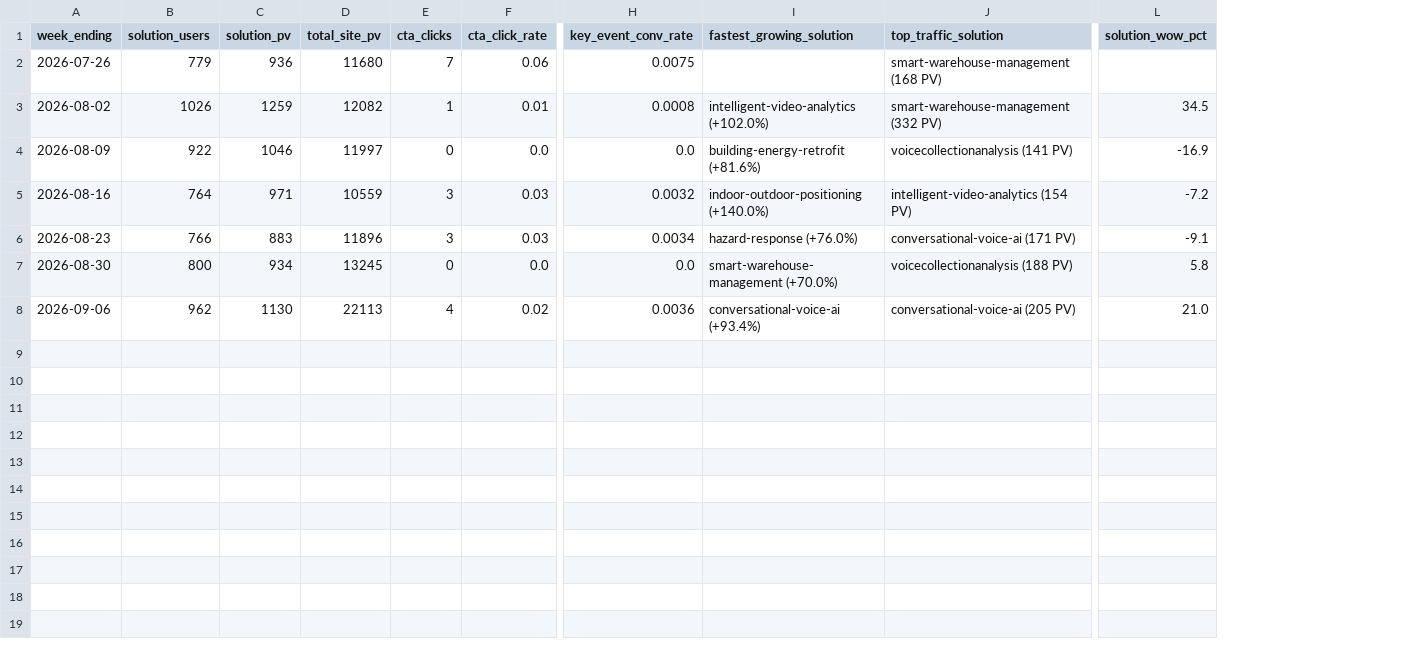
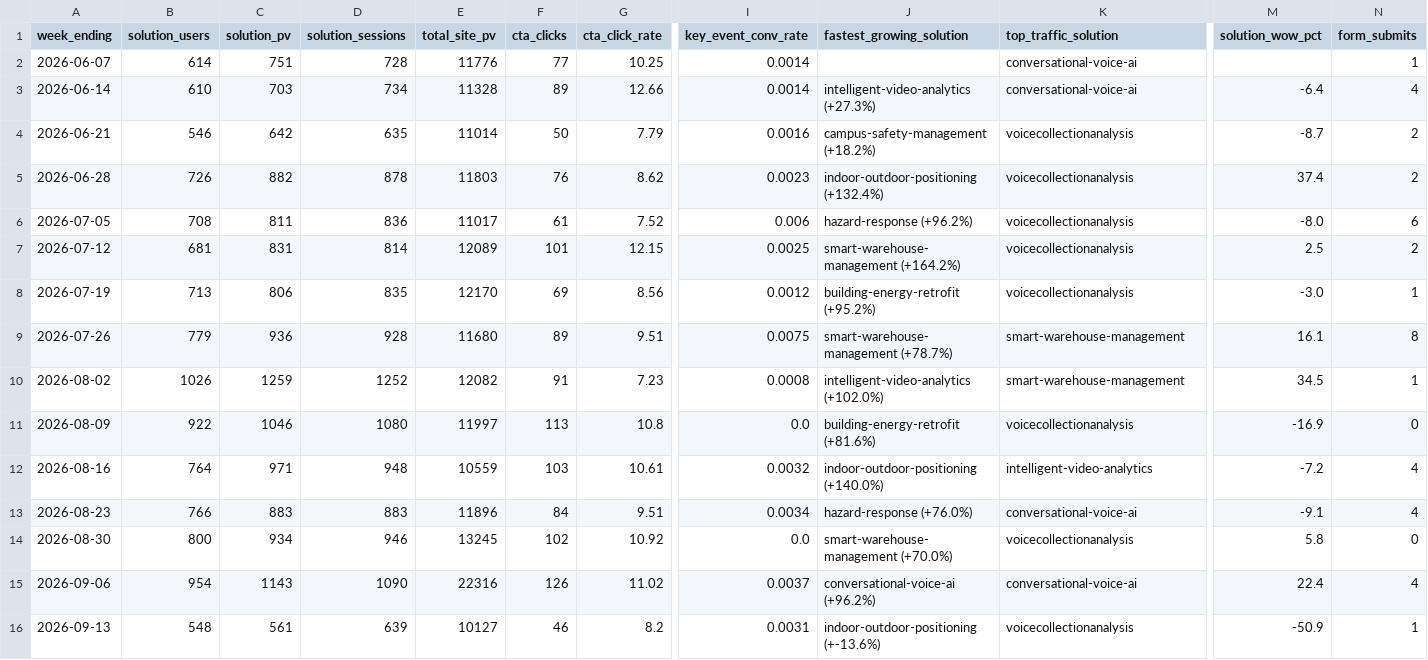
Before and after one commit to rebeccah321/ga4-feishu-dashboard, a CSV file: data/analysis/方案增长总览.csv, drawn as a sheet; only a part is shown, gaps mark what is left out; addresses are those after the commit; rows hold the shown columns only; the diff names each change by its address in the sheet, - before the commit and + after, or states it on an @@ line.

```diff
--- a/data/analysis/方案增长总览.csv
+++ b/data/analysis/方案增长总览.csv
+column D (solution_sessions), rows 9-15: 928 | 1252 | 1080 | 948 | 883 | 946 | 1090
+column N (form_submits), rows 9-15: 8 | 1 | 0 | 4 | 4 | 0 | 4
+row 2: 2026-06-07 | 614 | 751 | 728 | 11776 | 77 | 10.25 | 0.0014 |  | conversational-voice-ai |  | 1
+row 3: 2026-06-14 | 610 | 703 | 734 | 11328 | 89 | 12.66 | 0.0014 | intelligent-video-analytics (+27.3%) | conversational-voice-ai | -6.4 | 4
+row 4: 2026-06-21 | 546 | 642 | 635 | 11014 | 50 | 7.79 | 0.0016 | campus-safety-management (+18.2%) | voicecollectionanalysis | -8.7 | 2
+row 5: 2026-06-28 | 726 | 882 | 878 | 11803 | 76 | 8.62 | 0.0023 | indoor-outdoor-positioning (+132.4%) | voicecollectionanalysis | 37.4 | 2
+row 6: 2026-07-05 | 708 | 811 | 836 | 11017 | 61 | 7.52 | 0.006 | hazard-response (+96.2%) | voicecollectionanalysis | -8.0 | 6
+row 7: 2026-07-12 | 681 | 831 | 814 | 12089 | 101 | 12.15 | 0.0025 | smart-warehouse-management (+164.2%) | voicecollectionanalysis | 2.5 | 2
+row 8: 2026-07-19 | 713 | 806 | 835 | 12170 | 69 | 8.56 | 0.0012 | building-energy-retrofit (+95.2%) | voicecollectionanalysis | -3.0 | 1
-F9 (cta_clicks): 7
+F9 (cta_clicks): 89
-G9 (cta_click_rate): 0.06
+G9 (cta_click_rate): 9.51
-J9 (fastest_growing_solution): (empty)
+J9 (fastest_growing_solution): smart-warehouse-management (+78.7%)
-K9 (top_traffic_solution): smart-warehouse-management (168 PV)
+K9 (top_traffic_solution): smart-warehouse-management
-M9 (solution_wow_pct): (empty)
+M9 (solution_wow_pct): 16.1
-F10 (cta_clicks): 1
+F10 (cta_clicks): 91
-G10 (cta_click_rate): 0.01
+G10 (cta_click_rate): 7.23
-K10 (top_traffic_solution): smart-warehouse-management (332 PV)
+K10 (top_traffic_solution): smart-warehouse-management
-F11 (cta_clicks): 0
+F11 (cta_clicks): 113
-G11 (cta_click_rate): 0.0
+G11 (cta_click_rate): 10.8
-K11 (top_traffic_solution): voicecollectionanalysis (141 PV)
+K11 (top_traffic_solution): voicecollectionanalysis
-F12 (cta_clicks): 3
+F12 (cta_clicks): 103
-G12 (cta_click_rate): 0.03
+G12 (cta_click_rate): 10.61
-K12 (top_traffic_solution): intelligent-video-analytics (154 PV)
+K12 (top_traffic_solution): intelligent-video-analytics
-F13 (cta_clicks): 3
+F13 (cta_clicks): 84
-G13 (cta_click_rate): 0.03
+G13 (cta_click_rate): 9.51
-K13 (top_traffic_solution): conversational-voice-ai (171 PV)
+K13 (top_traffic_solution): conversational-voice-ai
-F14 (cta_clicks): 0
+F14 (cta_clicks): 102
-G14 (cta_click_rate): 0.0
+G14 (cta_click_rate): 10.92
-K14 (top_traffic_solution): voicecollectionanalysis (188 PV)
+K14 (top_traffic_solution): voicecollectionanalysis
-B15 (solution_users): 962
+B15 (solution_users): 954
-C15 (solution_pv): 1130
+C15 (solution_pv): 1143
-E15 (total_site_pv): 22113
+E15 (total_site_pv): 22316
-F15 (cta_clicks): 4
+F15 (cta_clicks): 126
-G15 (cta_click_rate): 0.02
+G15 (cta_click_rate): 11.02
-I15 (key_event_conv_rate): 0.0036
+I15 (key_event_conv_rate): 0.0037
-J15 (fastest_growing_solution): conversational-voice-ai (+93.4%)
+J15 (fastest_growing_solution): conversational-voice-ai (+96.2%)
-K15 (top_traffic_solution): conversational-voice-ai (205 PV)
+K15 (top_traffic_solution): conversational-voice-ai
-M15 (solution_wow_pct): 21.0
+M15 (solution_wow_pct): 22.4
+row 16: 2026-09-13 | 548 | 561 | 639 | 10127 | 46 | 8.2 | 0.0031 | indoor-outdoor-positioning (+-13.6%) | voicecollectionanalysis | -50.9 | 1
```
Also changed, not shown: dashboard/data/weekly/overview.csv, 8 other files.
